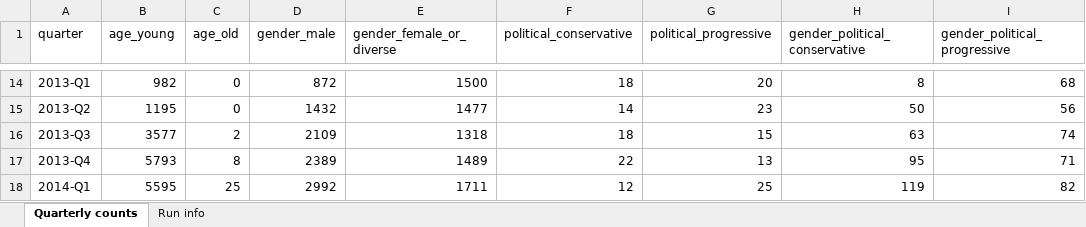
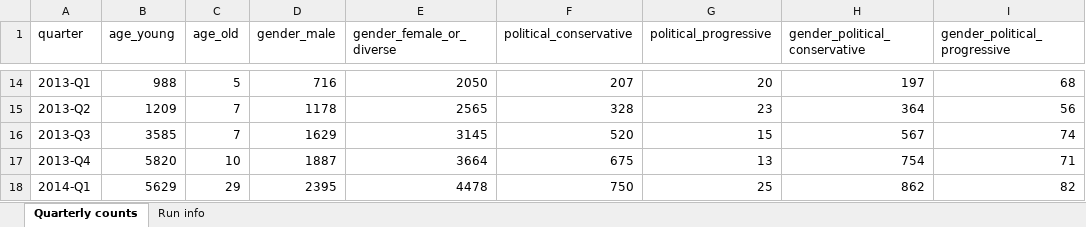
Before and after one commit to CarlosHartmann/shadow_moses, an Excel workbook: 0-assets/raw_data/main/3-grouping/grouped_subreddit_data/quarterly_statistics.xlsx, sheet Quarterly counts, drawn as a sheet; only a part is shown, gaps mark what is left out; values as stored, in another font and other column widths than the file's, no borders; the diff covers the shown part only; the diff names each change by its address in the sheet, - before the commit and + after, or states it on an @@ line.

```diff
--- a/0-assets/raw_data/main/3-grouping/grouped_subreddit_data/quarterly_statistics.xlsx (sheet Quarterly counts)
+++ b/0-assets/raw_data/main/3-grouping/grouped_subreddit_data/quarterly_statistics.xlsx (sheet Quarterly counts)
-B14 (age_young): 982
+B14 (age_young): 988
-C14 (age_old): 0
+C14 (age_old): 5
-D14 (gender_male): 872
+D14 (gender_male): 716
-E14 (gender_female_or_diverse): 1500
+E14 (gender_female_or_diverse): 2050
-F14 (political_conservative): 18
+F14 (political_conservative): 207
-H14 (gender_political_conservative): 8
+H14 (gender_political_conservative): 197
-B15 (age_young): 1195
+B15 (age_young): 1209
-C15 (age_old): 0
+C15 (age_old): 7
-D15 (gender_male): 1432
+D15 (gender_male): 1178
-E15 (gender_female_or_diverse): 1477
+E15 (gender_female_or_diverse): 2565
-F15 (political_conservative): 14
+F15 (political_conservative): 328
-H15 (gender_political_conservative): 50
+H15 (gender_political_conservative): 364
-B16 (age_young): 3577
+B16 (age_young): 3585
-C16 (age_old): 2
+C16 (age_old): 7
-D16 (gender_male): 2109
+D16 (gender_male): 1629
-E16 (gender_female_or_diverse): 1318
+E16 (gender_female_or_diverse): 3145
-F16 (political_conservative): 18
+F16 (political_conservative): 520
-H16 (gender_political_conservative): 63
+H16 (gender_political_conservative): 567
-B17 (age_young): 5793
+B17 (age_young): 5820
-C17 (age_old): 8
+C17 (age_old): 10
-D17 (gender_male): 2389
+D17 (gender_male): 1887
-E17 (gender_female_or_diverse): 1489
+E17 (gender_female_or_diverse): 3664
-F17 (political_conservative): 22
+F17 (political_conservative): 675
-H17 (gender_political_conservative): 95
+H17 (gender_political_conservative): 754
-B18 (age_young): 5595
+B18 (age_young): 5629
-C18 (age_old): 25
+C18 (age_old): 29
-D18 (gender_male): 2992
+D18 (gender_male): 2395
-E18 (gender_female_or_diverse): 1711
+E18 (gender_female_or_diverse): 4478
-F18 (political_conservative): 12
+F18 (political_conservative): 750
-H18 (gender_political_conservative): 119
+H18 (gender_political_conservative): 862
```
Also changed, not shown: 231 edited cells elsewhere in this sheet, sheet Run info, 0-assets/raw_data/main/3-grouping/grouped_flairs.xlsx, 8 other files.
